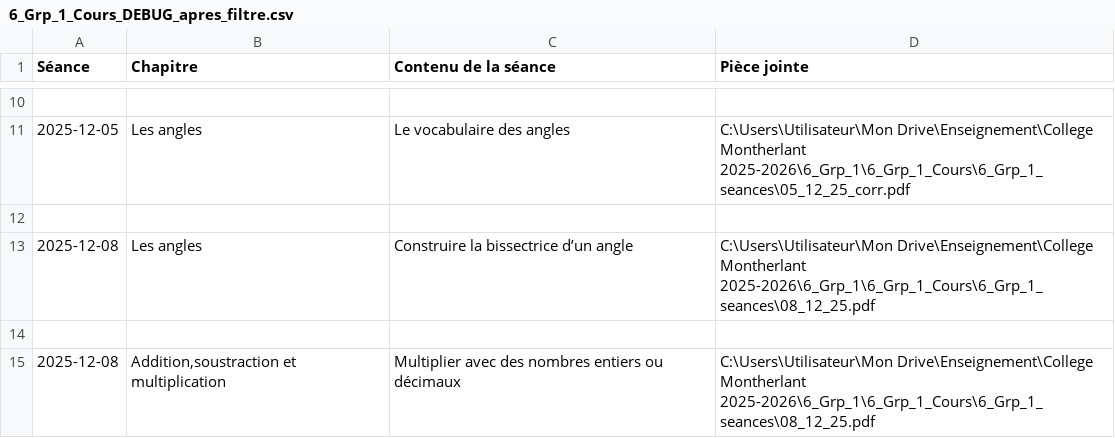
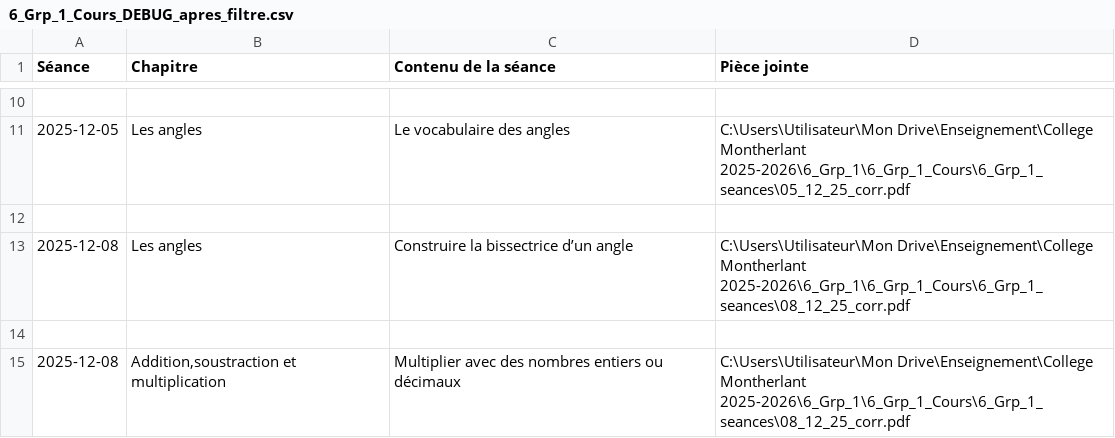
Before and after one commit to EnseignementMath/cours-de-maths, a CSV file: docs/progressions/College Montherlant 2025-2026/6_Grp_1_Cours_DEBUG_apres_filtre.csv, drawn as a sheet; only a part is shown, gaps mark what is left out.

Commit message:
auto: maj progressions + index + pièces jointes (2025-12-08 15:05:21)

```diff
--- a/docs/progressions/College Montherlant 2025-2026/6_Grp_1_Cours_DEBUG_apres_filtre.csv
+++ b/docs/progressions/College Montherlant 2025-2026/6_Grp_1_Cours_DEBUG_apres_filtre.csv
@@ -12,4 +12,4 @@ Séance,Chapitre,Contenu de la séance,Pièce jointe
 
-2025-12-08,Les angles,Construire la bissectrice d’un angle,C:\Users\Utilisateur\Mon Drive\Enseignement\College Montherlant 2025-2026\6_Grp_1\6_Grp_1_Cours\6_Grp_1_seances\08_12_25.pdf
+2025-12-08,Les angles,Construire la bissectrice d’un angle,C:\Users\Utilisateur\Mon Drive\Enseignement\College Montherlant 2025-2026\6_Grp_1\6_Grp_1_Cours\6_Grp_1_seances\08_12_25_corr.pdf
 
-2025-12-08,"Addition,soustraction et multiplication",Multiplier avec des nombres entiers ou décimaux,C:\Users\Utilisateur\Mon Drive\Enseignement\College Montherlant 2025-2026\6_Grp_1\6_Grp_1_Cours\6_Grp_1_seances\08_12_25.pdf
+2025-12-08,"Addition,soustraction et multiplication",Multiplier avec des nombres entiers ou décimaux,C:\Users\Utilisateur\Mon Drive\Enseignement\College Montherlant 2025-2026\6_Grp_1\6_Grp_1_Cours\6_Grp_1_seances\08_12_25_corr.pdf
```
Also changed, not shown: docs/progressions/College Montherlant 2025-2026/5_Grp_1_Cours_DEBUG_apres_filtre.csv, docs/progressions/College Montherlant 2025-2026/5_Grp_1_Cours_DEBUG_avant_filtre.csv, 13 other files.
